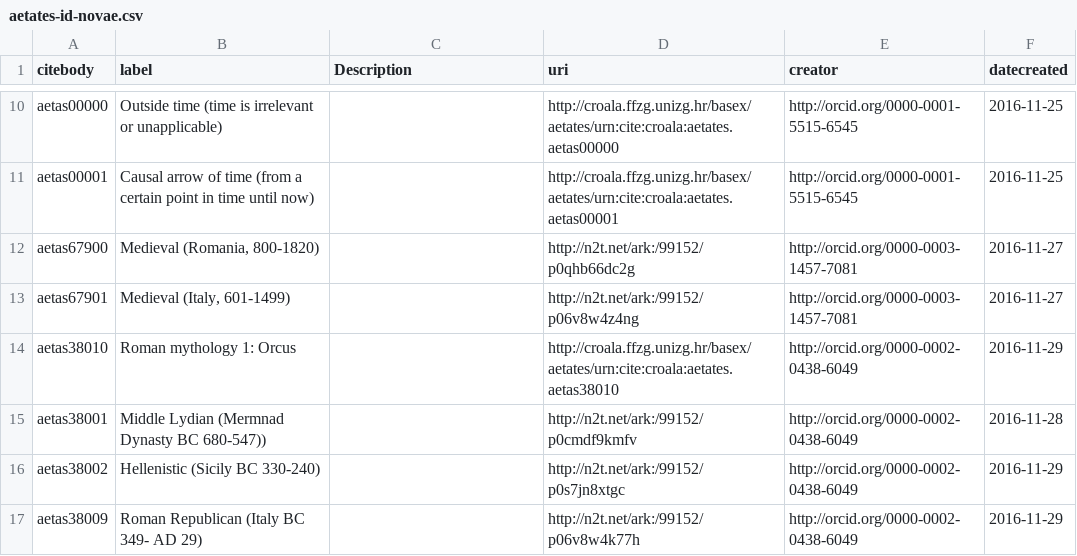
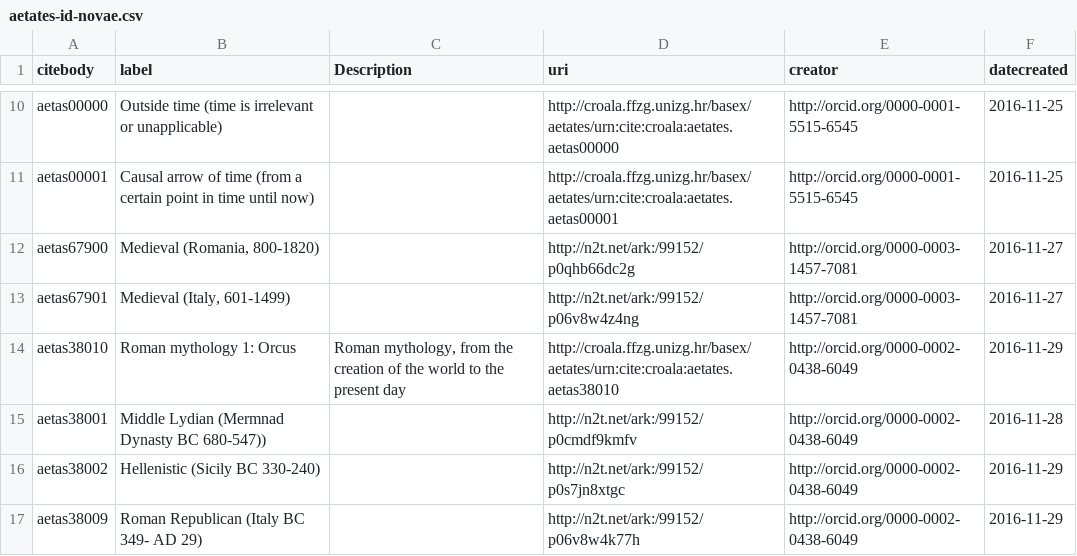
Before and after one commit to nevenjovanovic/croala-pelagios, a CSV file: csv/aetates/aetates-id-novae.csv, drawn as a sheet; only a part is shown, gaps mark what is left out; the diff names each change by its address in the sheet, - before the commit and + after, or states it on an @@ line.

```diff
--- a/csv/aetates/aetates-id-novae.csv
+++ b/csv/aetates/aetates-id-novae.csv
-C14 (Description): (empty)
+C14 (Description): Roman mythology, from the creation of the world to the present day
```
Also changed, not shown: csv/aetates/marulic-aetates-id.csv, csv/aetates/tubero-aetates-id.csv, 3 other files.
